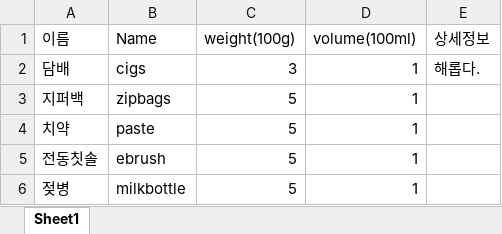
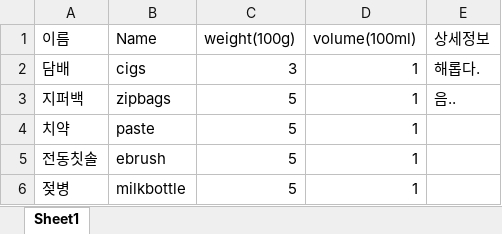
Before and after one commit to Gomchiiii/DisasterioTest, an Excel workbook: items.xlsx, sheet Sheet1, drawn as a sheet; only a part is shown; values as stored, in another font and other column widths than the file's, no borders; the diff names each change by its address in the sheet, - before the commit and + after, or states it on an @@ line.

```diff
--- a/items.xlsx (sheet Sheet1)
+++ b/items.xlsx (sheet Sheet1)
-E3 (상세정보): (empty)
+E3 (상세정보): 음..
```
Also changed, not shown: 1 other file.
